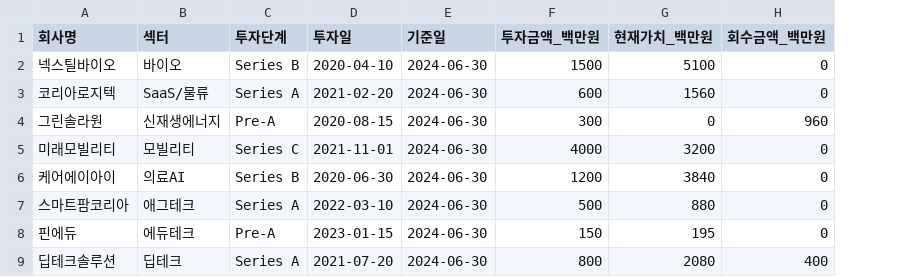
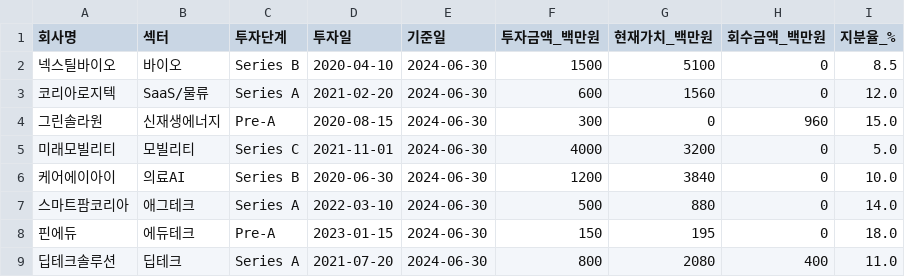
Before and after one commit to SUBEEN0607/personal-project, a CSV file: sample_portfolio.csv, drawn as a sheet; the diff names each change by its address in the sheet, - before the commit and + after, or states it on an @@ line.

```diff
--- a/sample_portfolio.csv
+++ b/sample_portfolio.csv
+column I (지분율_%), rows 2-9: 8.5 | 12.0 | 15.0 | 5.0 | 10.0 | 14.0 | 18.0 | 11.0
```
Also changed, not shown: 9 other files.
